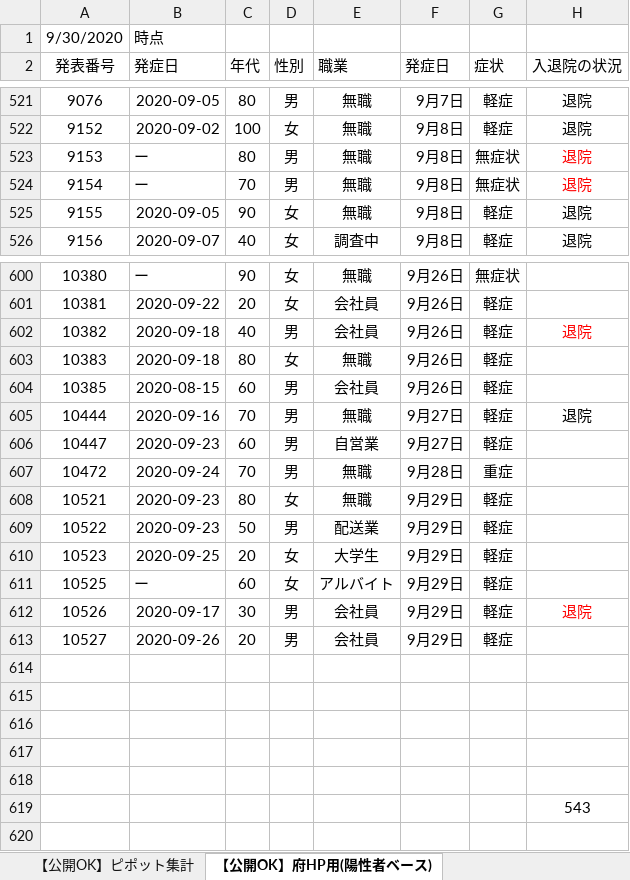
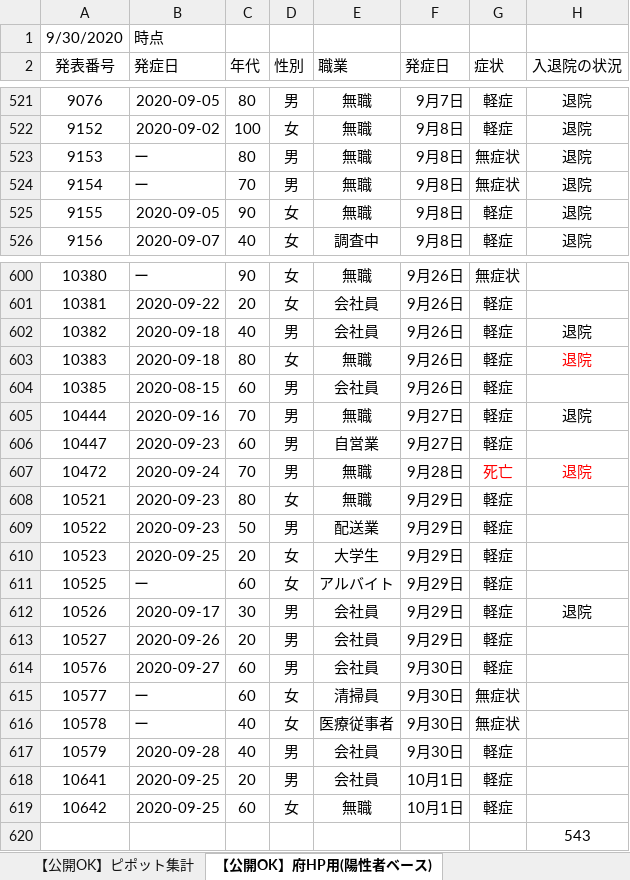
Before and after one commit to yotemuku/covid19, an Excel workbook: data/patients_and_inspections.xlsx, sheet 【公開OK】府HP用(陽性者ベース), drawn as a sheet; only a part is shown, gaps mark what is left out; values as stored, in another font and other column widths than the file's, no borders; the diff covers the shown part only; the diff names each change by its address in the sheet, - before the commit and + after, or states it on an @@ line.

```diff
--- a/data/patients_and_inspections.xlsx (sheet 【公開OK】府HP用(陽性者ベース))
+++ b/data/patients_and_inspections.xlsx (sheet 【公開OK】府HP用(陽性者ベース))
-H523:H524 text colour: #FF0000
+H523:H524 text colour: black
-H602 text colour: #FF0000
+H602 text colour: black
-H603 (入退院の状況): (empty)
+H603 (入退院の状況): 退院
-G607 (症状): 重症
+G607 (症状): 死亡
-G607 text colour: black
+G607 text colour: #FF0000
-H607 (入退院の状況): (empty)
+H607 (入退院の状況): 退院
-H612 text colour: #FF0000
+H612 text colour: black
-row 614: (empty)
+row 614: 10576 | 2020-09-27 | 60 | 男 | 会社員 | 9月30日 | 軽症
-row 615: (empty)
+row 615: 10577 | ー | 60 | 女 | 清掃員 | 9月30日 | 無症状
-row 616: (empty)
+row 616: 10578 | ー | 40 | 女 | 医療従事者 | 9月30日 | 無症状
-row 617: (empty)
+row 617: 10579 | 2020-09-28 | 40 | 男 | 会社員 | 9月30日 | 軽症
-row 618: (empty)
+row 618: 10641 | 2020-09-25 | 20 | 男 | 会社員 | 10月1日 | 軽症
+row 619: 10642 | 2020-09-25 | 60 | 女 | 無職 | 10月1日 | 軽症
```
Also changed, not shown: cell formats elsewhere in this sheet, sheet 【公開OK】コロナサイト用（日付ベース）, sheet 【公開OK】ピポット集計, 1 other file.
